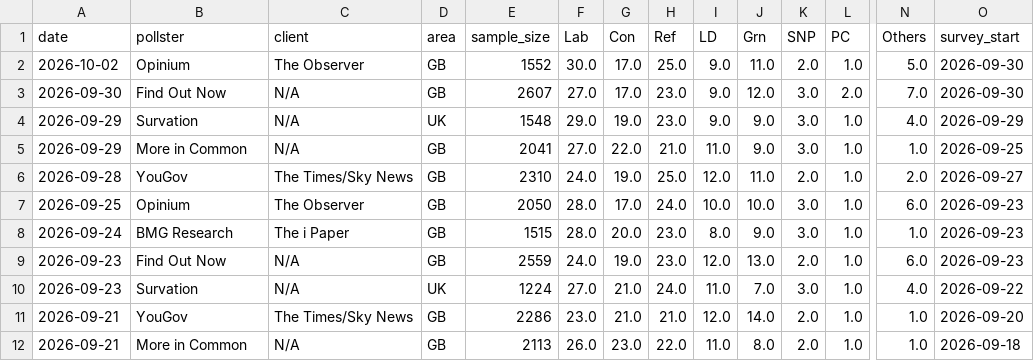
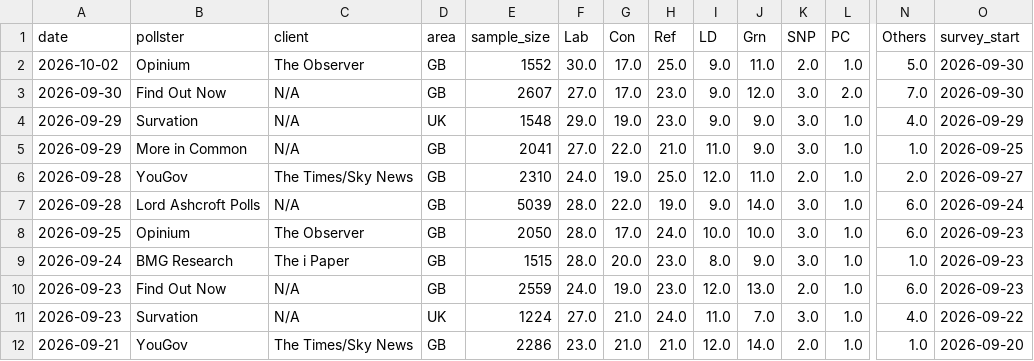
Before and after one commit to agoldhammer/UKPolls, a CSV file: data/uk_polls_national.csv, drawn as a sheet; only a part is shown, gaps mark what is left out; the shorter side is filled out with more unchanged rows; rows hold the shown columns only; the diff names each change by its address in the sheet, - before the commit and + after, or states it on an @@ line.

```diff
--- a/data/uk_polls_national.csv
+++ b/data/uk_polls_national.csv
+row 7: 2026-09-28 | Lord Ashcroft Polls | N/A | GB | 5039 | 28.0 | 22.0 | 19.0 | 9.0 | 14.0 | 3.0 | 1.0 | 6.0 | 2026-09-24
```
Also changed, not shown: 4 other files.
